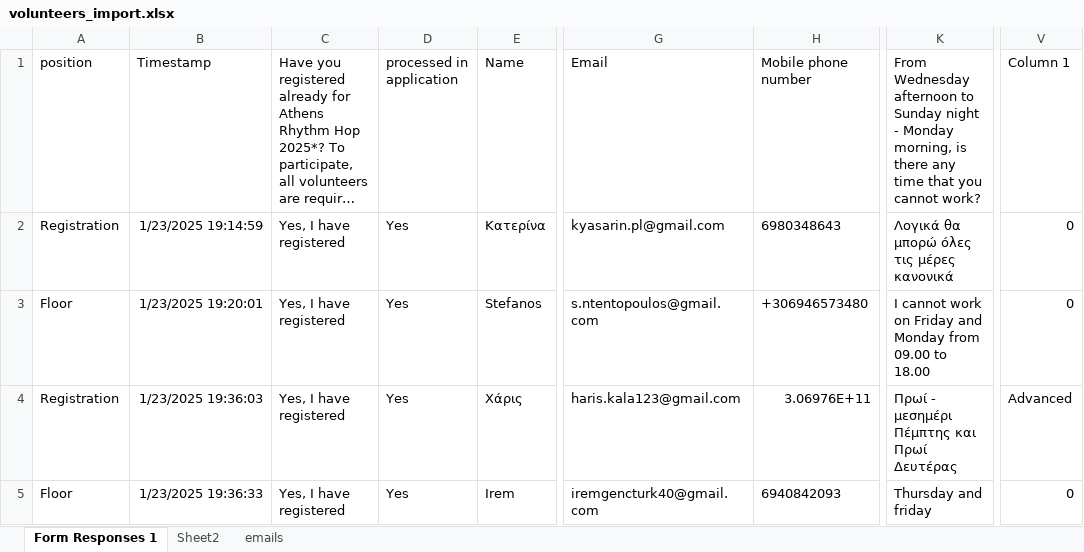
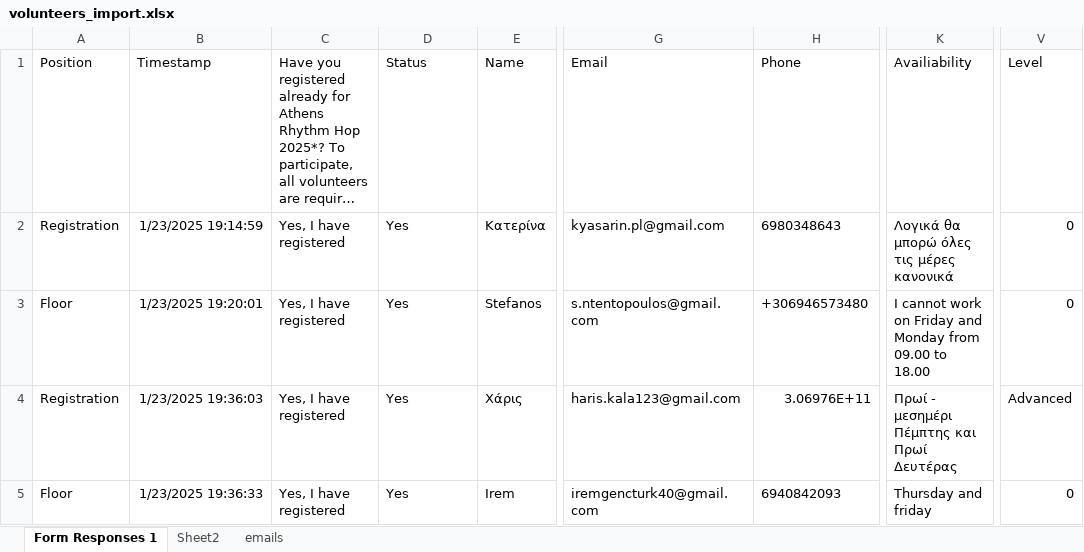
Before and after one commit to augt1/volunteer-shift-scheduler, an Excel workbook: volunteers_import.xlsx, sheet Form Responses 1, drawn as a sheet; only a part is shown, gaps mark what is left out; long unchanged cells end in …; values as stored, in another font and other column widths than the file's, no borders; table styles not drawn; the diff covers the shown part only; the diff names each change by its address in the sheet, - before the commit and + after, or states it on an @@ line.

```diff
--- a/volunteers_import.xlsx (sheet Form Responses 1)
+++ b/volunteers_import.xlsx (sheet Form Responses 1)
-A1: position
+A1: Position
-D1: processed in application
+D1: Status
-H1: Mobile phone number
+H1: Phone
-K1: From Wednesday afternoon to Sunday night - Monday morning, is there any time that you cannot work?
+K1: Availiability
-V1: Column 1
+V1: Level
```
Also changed, not shown: 14 removed rows, 12 edited cells and cell formats elsewhere in this sheet, formulas that keep their value, hidden cells, 1 other file.
